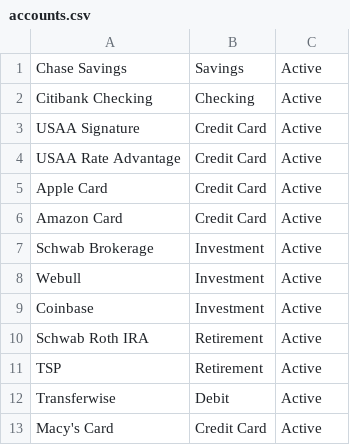
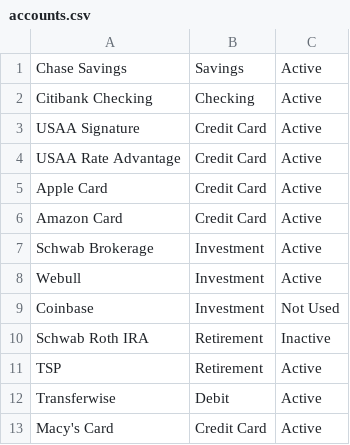
Before and after one commit to wenbinwu85/personal-finance-tracker, a CSV file: data/accounts.csv, drawn as a sheet.

```diff
--- a/data/accounts.csv
+++ b/data/accounts.csv
@@ -8,4 +8,4 @@ Schwab Brokerage,Investment,Active
 Webull,Investment,Active
-Coinbase,Investment,Active
-Schwab Roth IRA,Retirement,Active
+Coinbase,Investment,Not Used
+Schwab Roth IRA,Retirement,Inactive
 TSP,Retirement,Active
```
Also changed, not shown: data/budget.csv, 10 other files.
